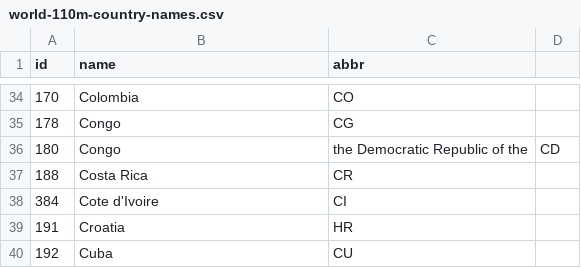
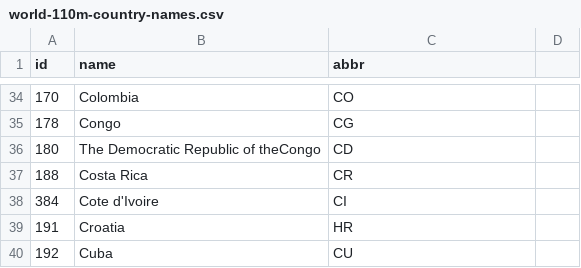
Before and after one commit to FortyIX/filesStorage, a CSV file: world-110m-country-names.csv, drawn as a sheet; only a part is shown, gaps mark what is left out.

Commit message:
Update world-110m-country-names.csv

```diff
--- a/world-110m-country-names.csv
+++ b/world-110m-country-names.csv
@@ -35,3 +35,3 @@ id,name,abbr
 178,	Congo, CG
-180,	Congo, the Democratic Republic of the, CD
+180,	The Democratic Republic of theCongo, CD
 188,	Costa Rica,  CR
```
